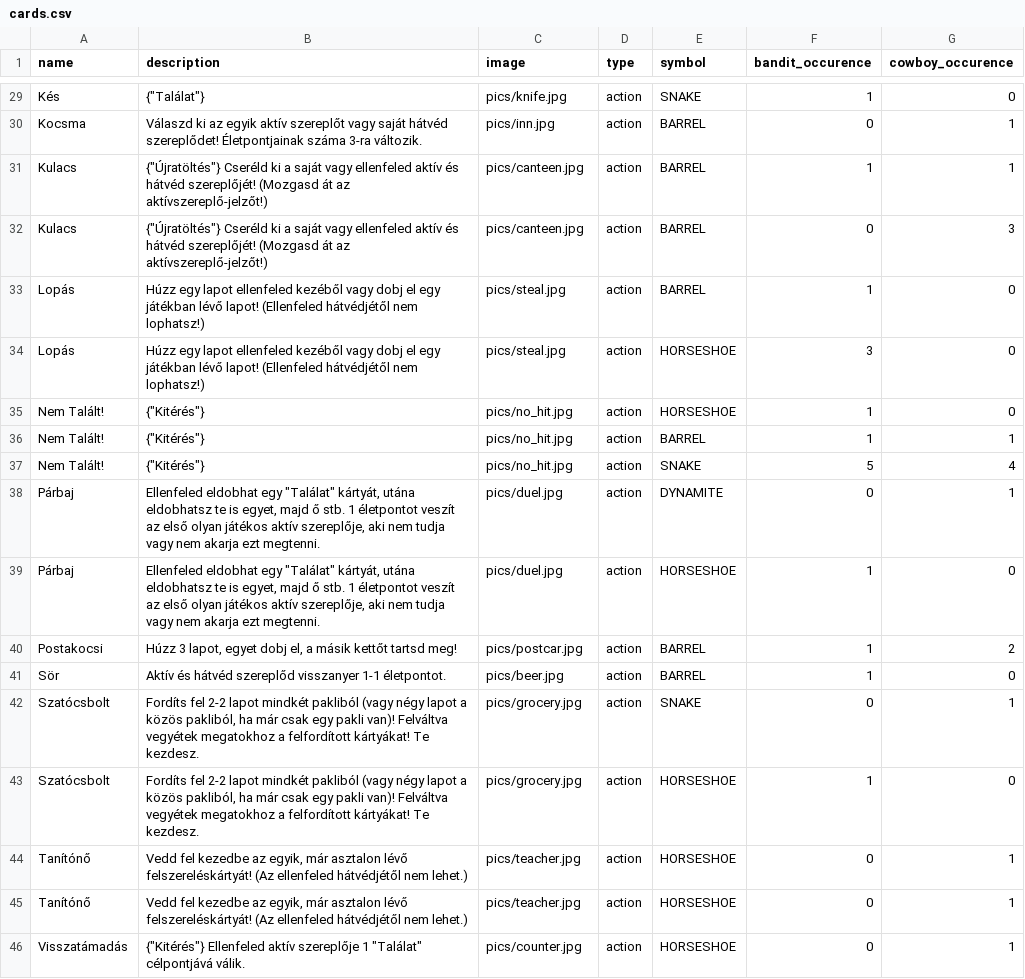
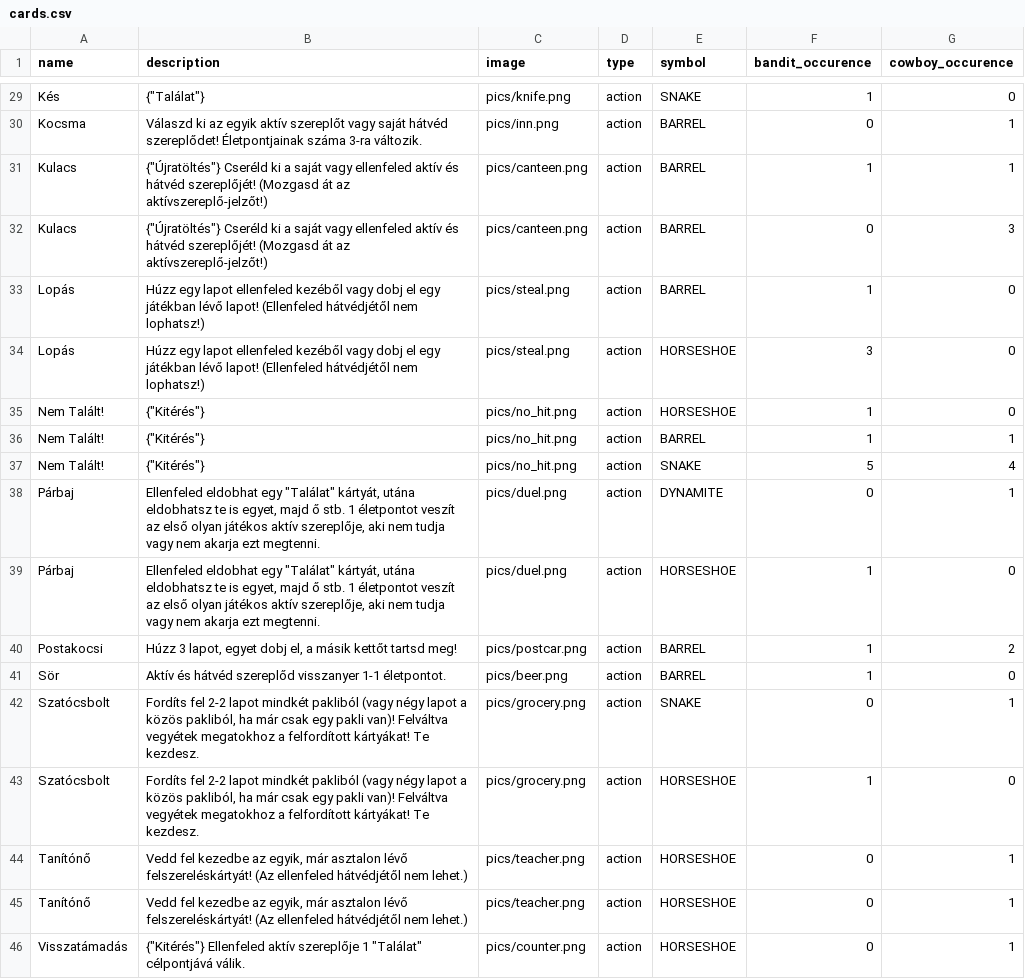
Before and after one commit to MrGhostyyyyy/szakdoga, a CSV file: cards.csv, drawn as a sheet; only a part is shown, gaps mark what is left out; the diff covers the shown part only; the diff names each change by its address in the sheet, - before the commit and + after, or states it on an @@ line.

```diff
--- a/cards.csv
+++ b/cards.csv
-C29 (image): pics/knife.jpg
+C29 (image): pics/knife.png
-C30 (image): pics/inn.jpg
+C30 (image): pics/inn.png
-C31:C32 (image): pics/canteen.jpg
+C31:C32 (image): pics/canteen.png
-C33:C34 (image): pics/steal.jpg
+C33:C34 (image): pics/steal.png
-C35:C37 (image): pics/no_hit.jpg
+C35:C37 (image): pics/no_hit.png
-C38:C39 (image): pics/duel.jpg
+C38:C39 (image): pics/duel.png
-C40 (image): pics/postcar.jpg
+C40 (image): pics/postcar.png
-C41 (image): pics/beer.jpg
+C41 (image): pics/beer.png
-C42:C43 (image): pics/grocery.jpg
+C42:C43 (image): pics/grocery.png
-C44:C45 (image): pics/teacher.jpg
+C44:C45 (image): pics/teacher.png
-C46 (image): pics/counter.jpg
+C46 (image): pics/counter.png
```
Also changed, not shown: 27 edited cells elsewhere in this file, charactercards.csv, 2 other files.
